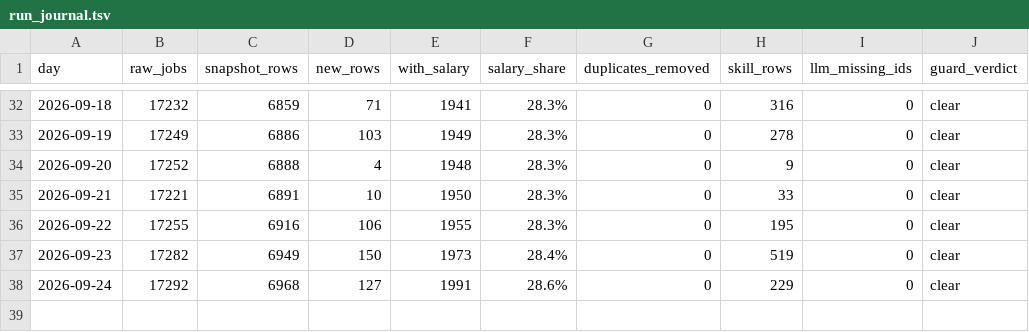
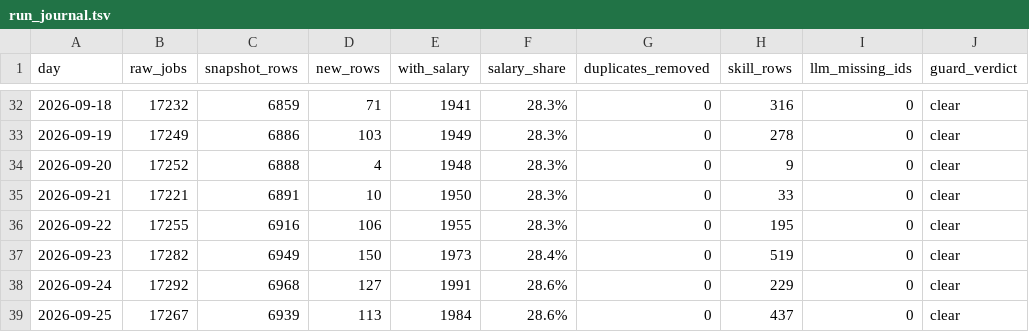
Before and after one commit to midat-fx/tech-salary-radar, a TSV file: data/cache/run_journal.tsv, drawn as a sheet; only a part is shown, gaps mark what is left out; the diff names each change by its address in the sheet, - before the commit and + after, or states it on an @@ line.

Commit message:
data: 2026-09-25

```diff
--- a/data/cache/run_journal.tsv
+++ b/data/cache/run_journal.tsv
+row 39: 2026-09-25 | 17267 | 6939 | 113 | 1984 | 28.6% | 0 | 437 | 0 | clear
```
Also changed, not shown: 9 other files.
